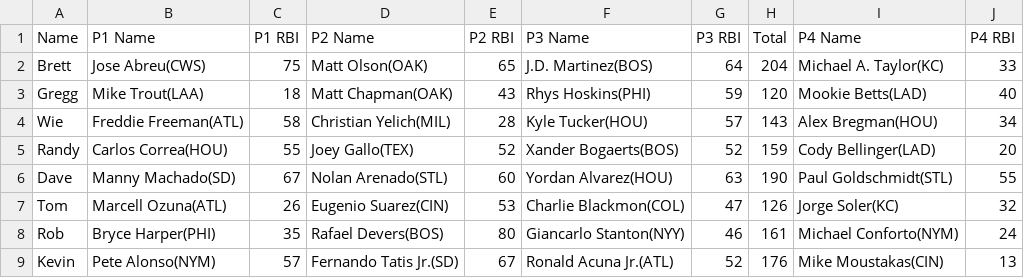
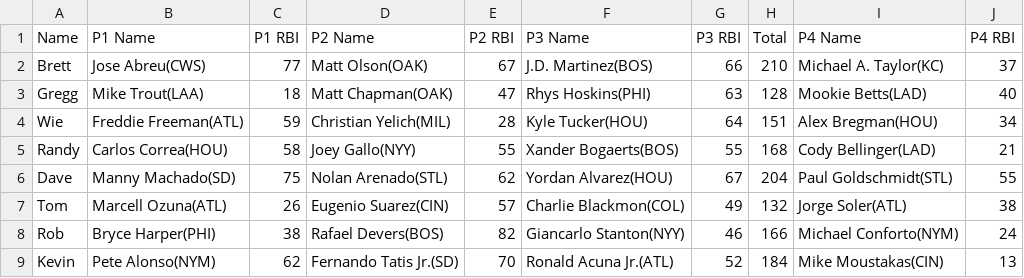
Before and after one commit to ocont/baseball, a CSV file: reports/output.csv, drawn as a sheet; only a part is shown; the diff covers the shown part only.

```diff
--- a/reports/output.csv
+++ b/reports/output.csv
@@ -1,9 +1,9 @@
 Name,P1 Name,P1 RBI,P2 Name,P2 RBI,P3 Name,P3 RBI,Total,P4 Name,P4 RBI
-Brett,Jose Abreu(CWS),75,Matt Olson(OAK),65,J.D. Martinez(BOS),64,204,Michael A. Taylor(KC),33
-Gregg,Mike Trout(LAA),18,Matt Chapman(OAK),43,Rhys Hoskins(PHI),59,120,Mookie Betts(LAD),40
-Wie,Freddie Freeman(ATL),58,Christian Yelich(MIL),28,Kyle Tucker(HOU),57,143,Alex Bregman(HOU),34
-Randy,Carlos Correa(HOU),55,Joey Gallo(TEX),52,Xander Bogaerts(BOS),52,159,Cody Bellinger(LAD),20
-Dave,Manny Machado(SD),67,Nolan Arenado(STL),60,Yordan Alvarez(HOU),63,190,Paul Goldschmidt(STL),55
-Tom,Marcell Ozuna(ATL),26,Eugenio Suarez(CIN),53,Charlie Blackmon(COL),47,126,Jorge Soler(KC),32
-Rob,Bryce Harper(PHI),35,Rafael Devers(BOS),80,Giancarlo Stanton(NYY),46,161,Michael Conforto(NYM),24
-Kevin,Pete Alonso(NYM),57,Fernando Tatis Jr.(SD),67,Ronald Acuna Jr.(ATL),52,176,Mike Moustakas(CIN),13
+Brett,Jose Abreu(CWS),77,Matt Olson(OAK),67,J.D. Martinez(BOS),66,210,Michael A. Taylor(KC),37
+Gregg,Mike Trout(LAA),18,Matt Chapman(OAK),47,Rhys Hoskins(PHI),63,128,Mookie Betts(LAD),40
+Wie,Freddie Freeman(ATL),59,Christian Yelich(MIL),28,Kyle Tucker(HOU),64,151,Alex Bregman(HOU),34
+Randy,Carlos Correa(HOU),58,Joey Gallo(NYY),55,Xander Bogaerts(BOS),55,168,Cody Bellinger(LAD),21
+Dave,Manny Machado(SD),75,Nolan Arenado(STL),62,Yordan Alvarez(HOU),67,204,Paul Goldschmidt(STL),55
+Tom,Marcell Ozuna(ATL),26,Eugenio Suarez(CIN),57,Charlie Blackmon(COL),49,132,Jorge Soler(ATL),38
+Rob,Bryce Harper(PHI),38,Rafael Devers(BOS),82,Giancarlo Stanton(NYY),46,166,Michael Conforto(NYM),24
+Kevin,Pete Alonso(NYM),62,Fernando Tatis Jr.(SD),70,Ronald Acuna Jr.(ATL),52,184,Mike Moustakas(CIN),13
```
Also changed, not shown: 18 edited cells elsewhere in this file, 1 other file.
